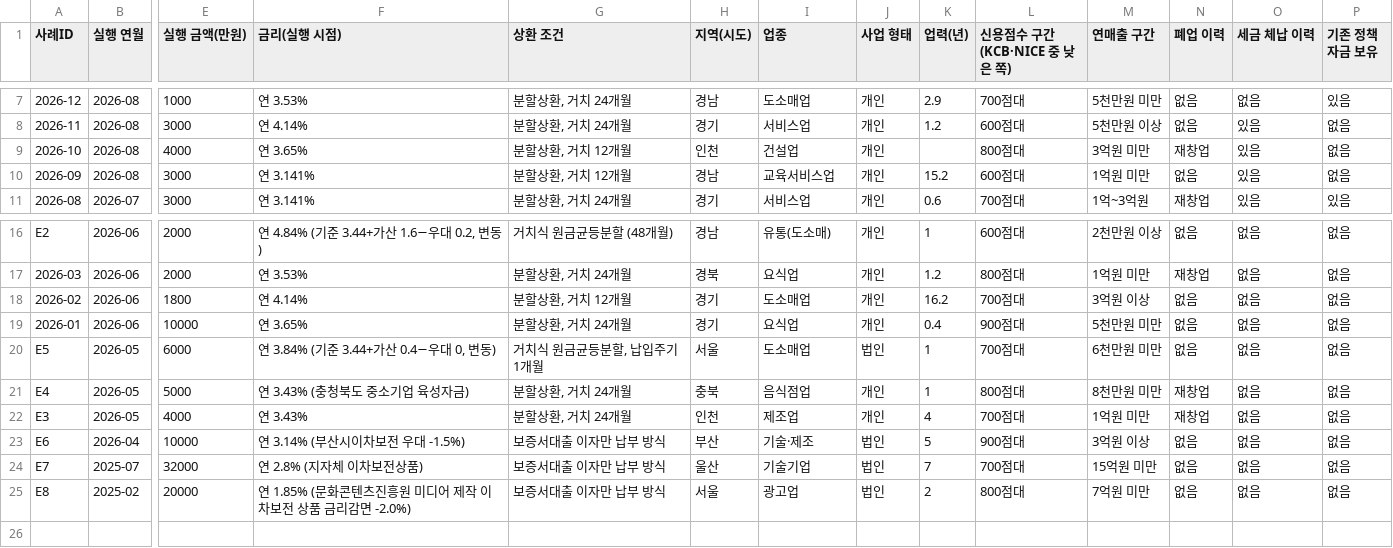
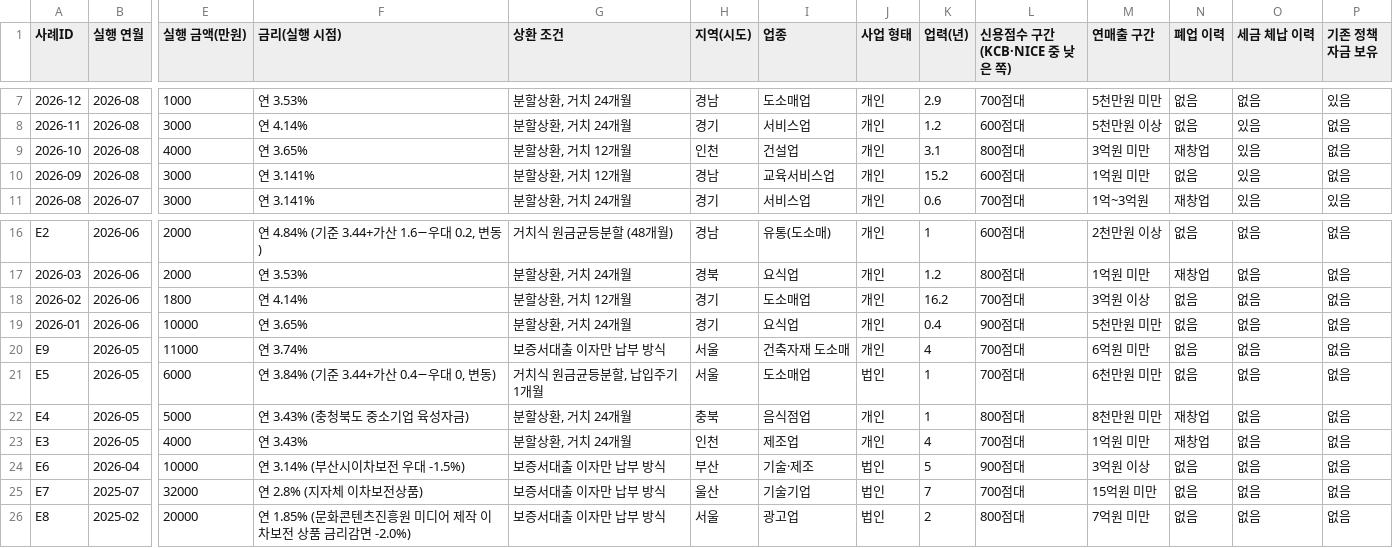
Before and after one commit to bkcow90-hue/bmaker-site, a CSV file: data/cases.csv, drawn as a sheet; only a part is shown, gaps mark what is left out; rows hold the shown columns only; the diff names each change by its address in the sheet, - before the commit and + after, or states it on an @@ line.

Commit message:
chore(cases): 원장 자동 갱신 (구글시트)

```diff
--- a/data/cases.csv
+++ b/data/cases.csv
-K9 (업력(년)): (empty)
+K9 (업력(년)): 3.1
+row 20: E9 | 2026-05 | 11000 | 연 3.74% | 보증서대출 이자만 납부 방식 | 서울 | 건축자재 도소매 | 개인 | 4 | 700점대 | 6억원 미만 | 없음 | 없음 | 없음
```
Also changed, not shown: data/cases.source.csv, 5 other files.
